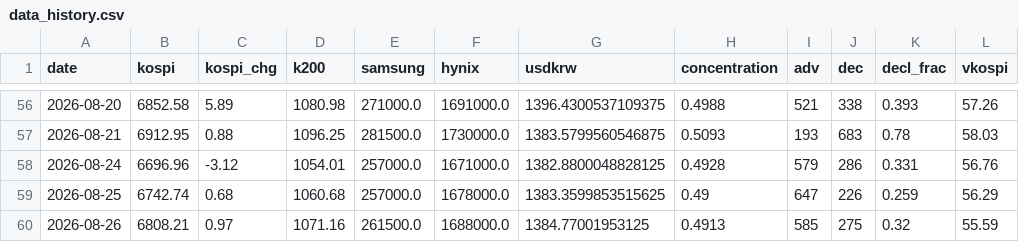
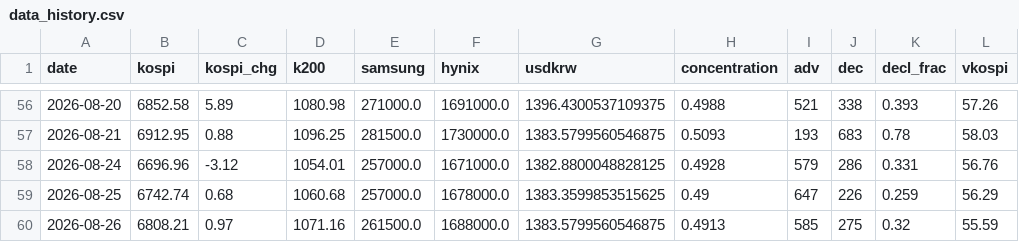
Before and after one commit to nelpower/korea-scorecard, a CSV file: data_history.csv, drawn as a sheet; only a part is shown, gaps mark what is left out; the diff names each change by its address in the sheet, - before the commit and + after, or states it on an @@ line.

```diff
--- a/data_history.csv
+++ b/data_history.csv
-G60 (usdkrw): 1384.77001953125
+G60 (usdkrw): 1383.5799560546875
```
Also changed, not shown: 2 other files.
